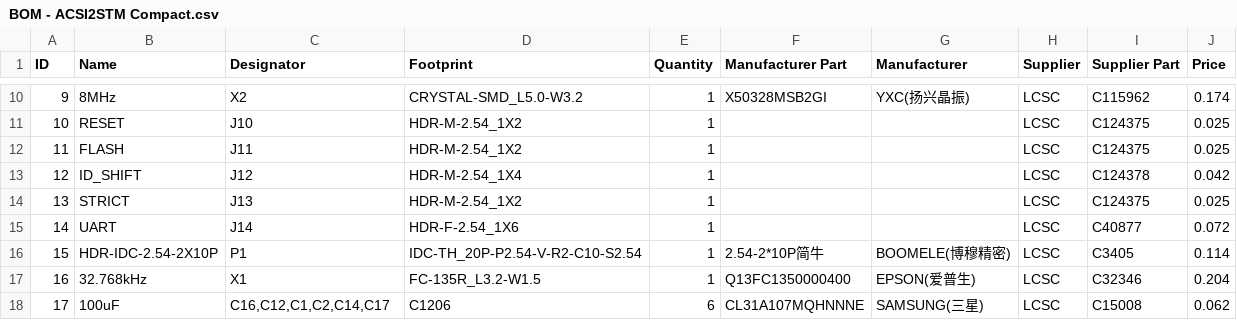
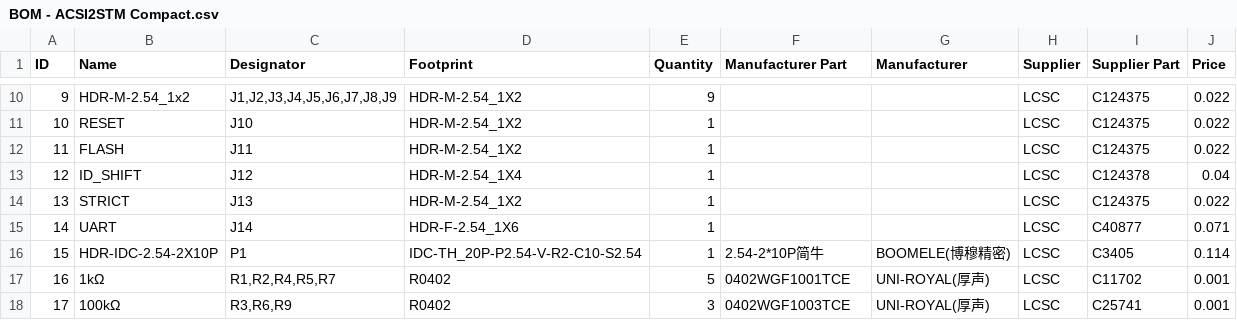
Before and after one commit to retro16/acsi2stm, a CSV file: pcb/Compact/BOM - ACSI2STM Compact.csv, drawn as a sheet; only a part is shown, gaps mark what is left out; the diff covers the shown part only; the diff names each change by its address in the sheet, - before the commit and + after, or states it on an @@ line.

```diff
--- a/pcb/Compact/BOM - ACSI2STM Compact.csv
+++ b/pcb/Compact/BOM - ACSI2STM Compact.csv
-B10 (Name): 8MHz
+B10 (Name): HDR-M-2.54_1x2
-C10 (Designator): X2
+C10 (Designator): J1,J2,J3,J4,J5,J6,J7,J8,J9
-D10 (Footprint): CRYSTAL-SMD_L5.0-W3.2
+D10 (Footprint): HDR-M-2.54_1X2
-E10 (Quantity): 1
+E10 (Quantity): 9
-F10 (Manufacturer Part): X50328MSB2GI
+F10 (Manufacturer Part): (empty)
-G10 (Manufacturer): YXC(扬兴晶振)
+G10 (Manufacturer): (empty)
-I10 (Supplier Part): C115962
+I10 (Supplier Part): C124375
-J10 (Price): 0.174
+J10 (Price): 0.022
-J11:J12 (Price): 0.025
+J11:J12 (Price): 0.022
-J13 (Price): 0.042
+J13 (Price): 0.04
-J14 (Price): 0.025
+J14 (Price): 0.022
-J15 (Price): 0.072
+J15 (Price): 0.071
-B17 (Name): 32.768kHz
+B17 (Name): 1kΩ
-C17 (Designator): X1
+C17 (Designator): R1,R2,R4,R5,R7
-D17 (Footprint): FC-135R_L3.2-W1.5
+D17 (Footprint): R0402
-E17 (Quantity): 1
+E17 (Quantity): 5
-F17 (Manufacturer Part): Q13FC1350000400
+F17 (Manufacturer Part): 0402WGF1001TCE
-G17 (Manufacturer): EPSON(爱普生)
+G17 (Manufacturer): UNI-ROYAL(厚声)
-I17 (Supplier Part): C32346
+I17 (Supplier Part): C11702
-J17 (Price): 0.204
+J17 (Price): 0.001
-B18 (Name): 100uF
+B18 (Name): 100kΩ
-C18 (Designator): C16,C12,C1,C2,C14,C17
+C18 (Designator): R3,R6,R9
-D18 (Footprint): C1206
+D18 (Footprint): R0402
-E18 (Quantity): 6
+E18 (Quantity): 3
-F18 (Manufacturer Part): CL31A107MQHNNNE
+F18 (Manufacturer Part): 0402WGF1003TCE
-G18 (Manufacturer): SAMSUNG(三星)
+G18 (Manufacturer): UNI-ROYAL(厚声)
-I18 (Supplier Part): C15008
+I18 (Supplier Part): C25741
-J18 (Price): 0.062
+J18 (Price): 0.001
```
Also changed, not shown: 103 edited cells elsewhere in this file, 51 other files.
